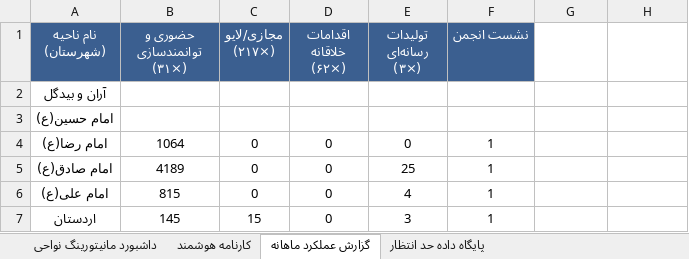
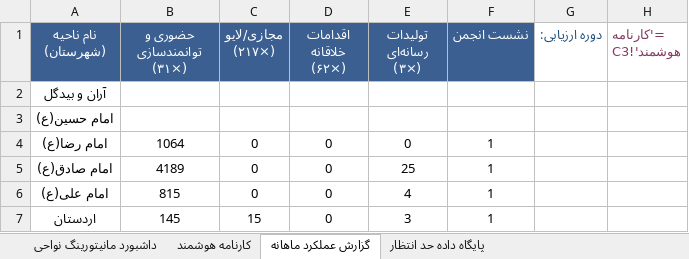
Before and after one commit to andrewnorthgate82-lgtm/Font, an Excel workbook: تهیه کارنامه نواحی.xlsx, sheet گزارش عملکرد ماهانه, drawn as a sheet; only a part is shown; values as stored, in another font and other column widths than the file's, no borders; formulas without a stored value are shown as written; table styles not drawn; the diff names each change by its address in the sheet, - before the commit and + after, or states it on an @@ line.

```diff
--- a/تهیه کارنامه نواحی.xlsx (sheet گزارش عملکرد ماهانه)
+++ b/تهیه کارنامه نواحی.xlsx (sheet گزارش عملکرد ماهانه)
-G1: (empty)
+G1: دوره ارزیابی:
-H1: (empty)
+H1: ='کارنامه هوشمند'!C3
```
Also changed, not shown: sheet کارنامه هوشمند, sheet داشبورد مانیتورینگ نواحی, 8 other files.
